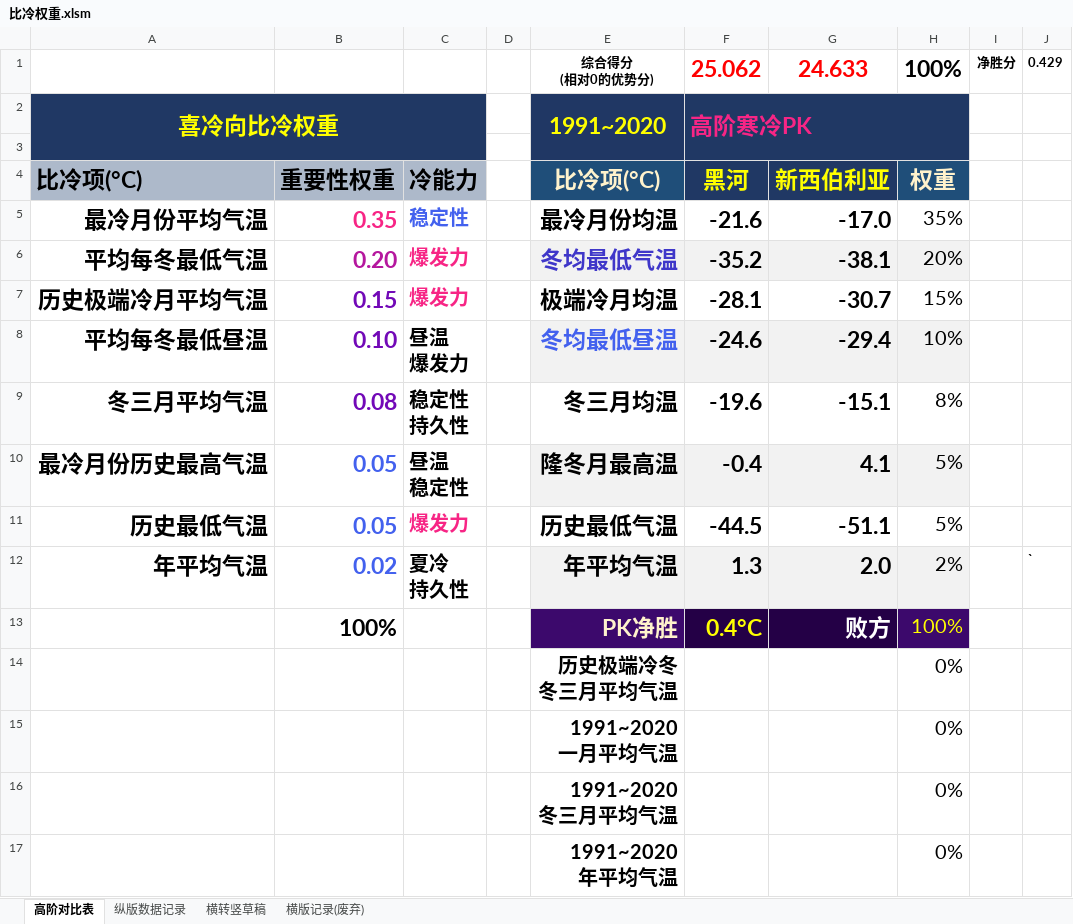
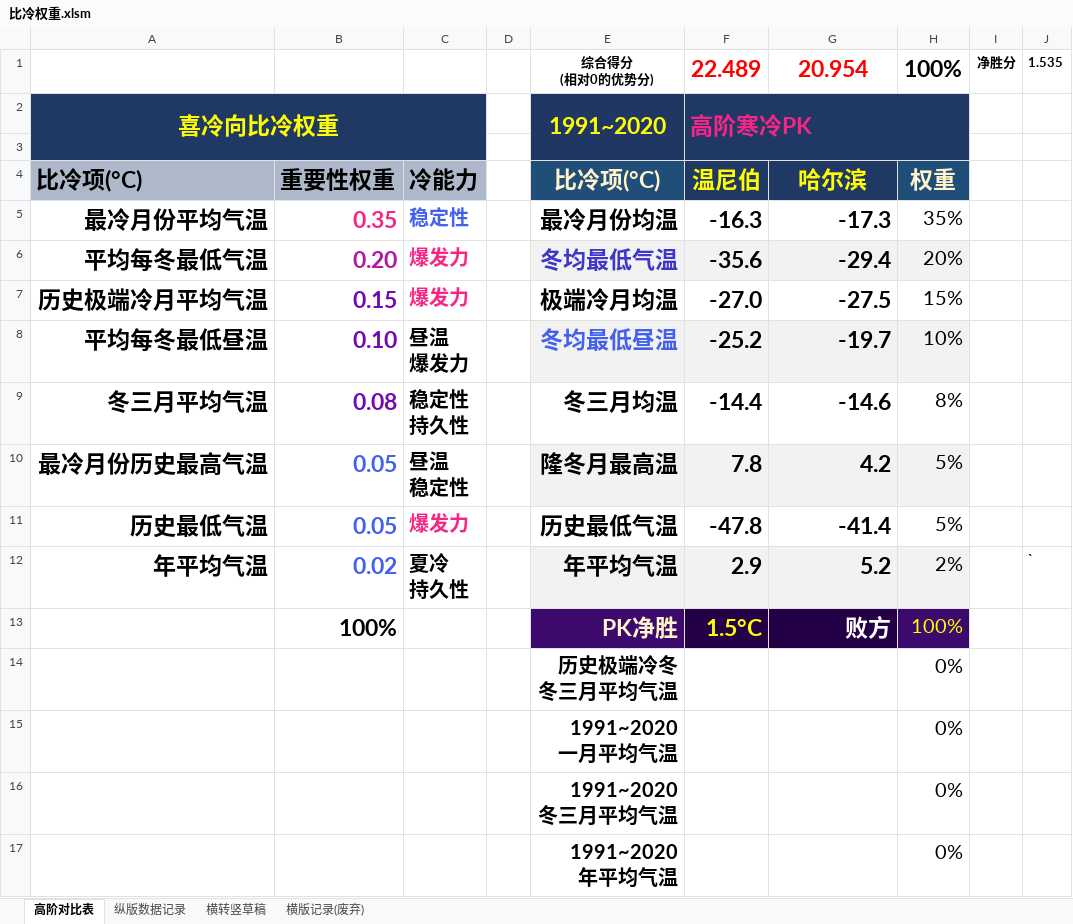
Before and after one commit to qkvkql/default, an Excel workbook: 气象/表格文件/双站或位置对比/比冷权重.xlsm, sheet 高阶对比表, drawn as a sheet; values as stored, in another font and other column widths than the file's, no borders; conditional formats not drawn; the diff names each change by its address in the sheet, - before the commit and + after, or states it on an @@ line.

```diff
--- a/气象/表格文件/双站或位置对比/比冷权重.xlsm (sheet 高阶对比表)
+++ b/气象/表格文件/双站或位置对比/比冷权重.xlsm (sheet 高阶对比表)
-F1: 25.062
+F1: 22.489
-G1: 24.633
+G1: 20.954
-J1: 0.429
+J1: 1.535
-F4: 黑河
+F4: 温尼伯
-G4: 新西伯利亚
+G4: 哈尔滨
-F5: -21.6
+F5: -16.3
-G5: -17.0
+G5: -17.3
-F6: -35.2
+F6: -35.6
-G6: -38.1
+G6: -29.4
-F7: -28.1
+F7: -27.0
-G7: -30.7
+G7: -27.5
-F8: -24.6
+F8: -25.2
-G8: -29.4
+G8: -19.7
-F9: -19.6
+F9: -14.4
-G9: -15.1
+G9: -14.6
-F10: -0.4
+F10: 7.8
-G10: 4.1
+G10: 4.2
-F11: -44.5
+F11: -47.8
-G11: -51.1
+G11: -41.4
-F12: 1.3
+F12: 2.9
-G12: 2.0
+G12: 5.2
-F13: 0.4°C
+F13: 1.5°C
```
Also changed, not shown: sheet 纵版数据记录, sheet 横转竖草稿, formulas that keep their value.
